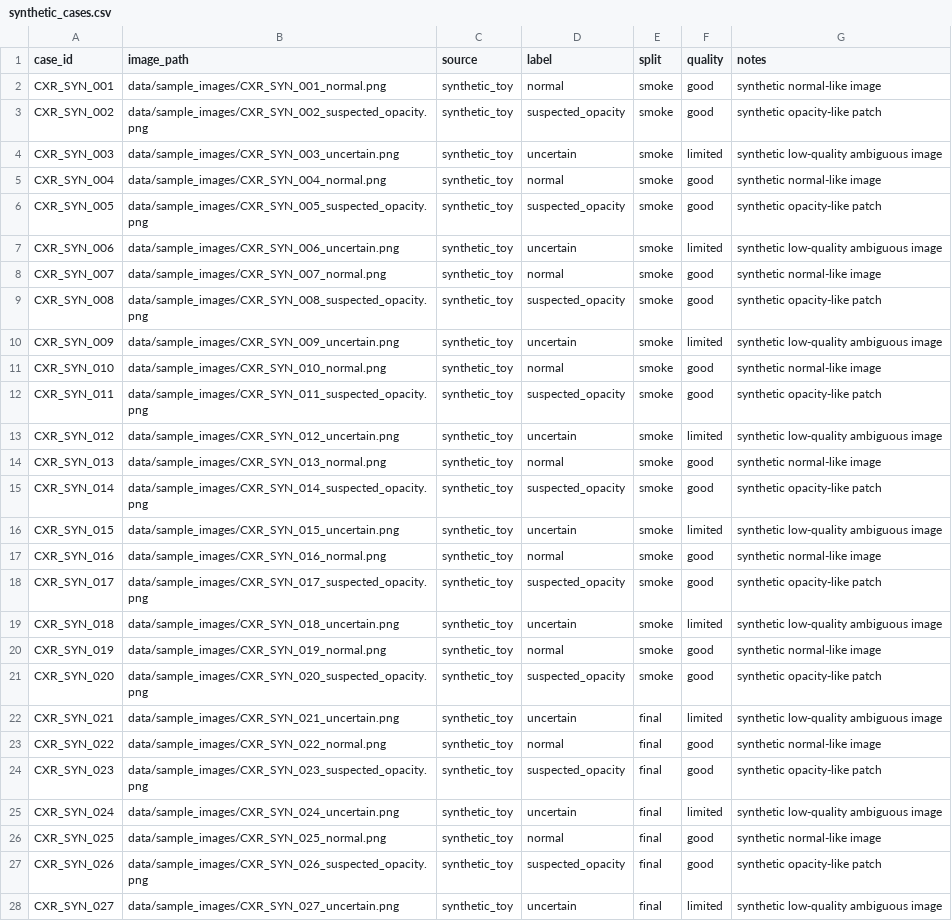
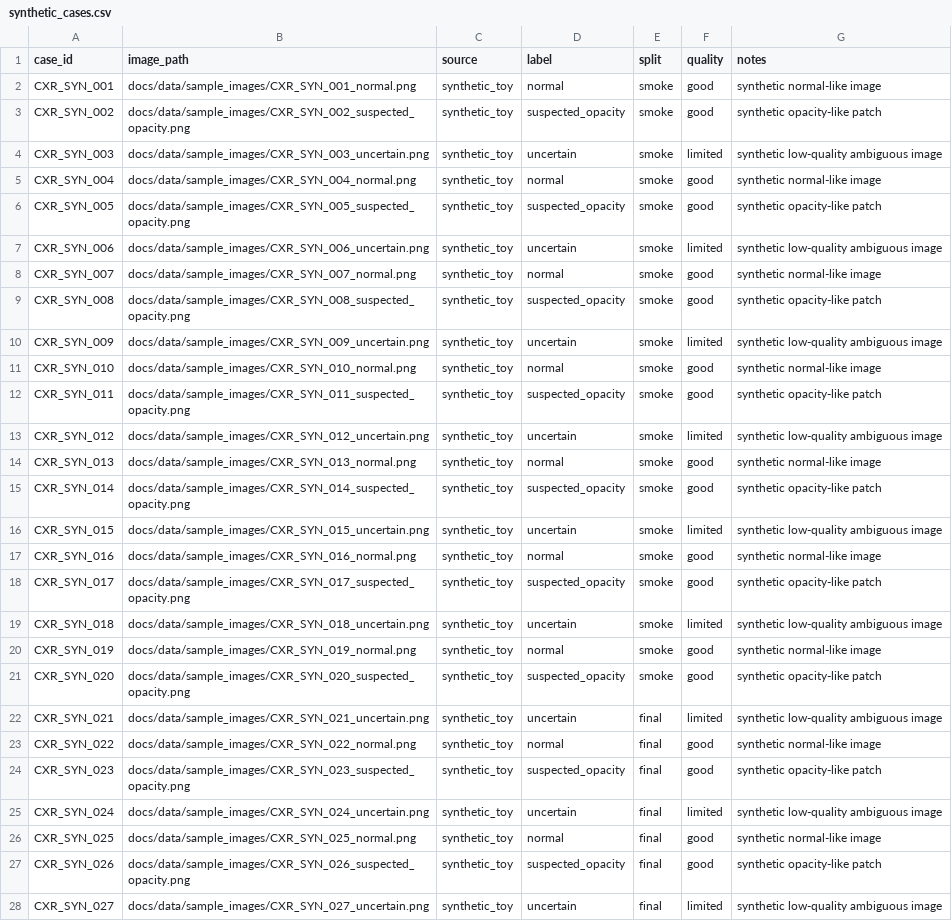
Before and after one commit to Vick-YE-Efrei/Solution-Delivery_DS-7B_ARVI-RX, a CSV file: docs/data/synthetic_cases.csv, drawn as a sheet; only a part is shown; the diff covers the shown part only; the diff names each change by its address in the sheet, - before the commit and + after, or states it on an @@ line.

```diff
--- a/docs/data/synthetic_cases.csv
+++ b/docs/data/synthetic_cases.csv
-B2 (image_path): data/sample_images/CXR_SYN_001_normal.png
+B2 (image_path): docs/data/sample_images/CXR_SYN_001_normal.png
-B3 (image_path): data/sample_images/CXR_SYN_002_suspected_opacity.png
+B3 (image_path): docs/data/sample_images/CXR_SYN_002_suspected_opacity.png
-B4 (image_path): data/sample_images/CXR_SYN_003_uncertain.png
+B4 (image_path): docs/data/sample_images/CXR_SYN_003_uncertain.png
-B5 (image_path): data/sample_images/CXR_SYN_004_normal.png
+B5 (image_path): docs/data/sample_images/CXR_SYN_004_normal.png
-B6 (image_path): data/sample_images/CXR_SYN_005_suspected_opacity.png
+B6 (image_path): docs/data/sample_images/CXR_SYN_005_suspected_opacity.png
-B7 (image_path): data/sample_images/CXR_SYN_006_uncertain.png
+B7 (image_path): docs/data/sample_images/CXR_SYN_006_uncertain.png
-B8 (image_path): data/sample_images/CXR_SYN_007_normal.png
+B8 (image_path): docs/data/sample_images/CXR_SYN_007_normal.png
-B9 (image_path): data/sample_images/CXR_SYN_008_suspected_opacity.png
+B9 (image_path): docs/data/sample_images/CXR_SYN_008_suspected_opacity.png
-B10 (image_path): data/sample_images/CXR_SYN_009_uncertain.png
+B10 (image_path): docs/data/sample_images/CXR_SYN_009_uncertain.png
-B11 (image_path): data/sample_images/CXR_SYN_010_normal.png
+B11 (image_path): docs/data/sample_images/CXR_SYN_010_normal.png
-B12 (image_path): data/sample_images/CXR_SYN_011_suspected_opacity.png
+B12 (image_path): docs/data/sample_images/CXR_SYN_011_suspected_opacity.png
-B13 (image_path): data/sample_images/CXR_SYN_012_uncertain.png
+B13 (image_path): docs/data/sample_images/CXR_SYN_012_uncertain.png
-B14 (image_path): data/sample_images/CXR_SYN_013_normal.png
+B14 (image_path): docs/data/sample_images/CXR_SYN_013_normal.png
-B15 (image_path): data/sample_images/CXR_SYN_014_suspected_opacity.png
+B15 (image_path): docs/data/sample_images/CXR_SYN_014_suspected_opacity.png
-B16 (image_path): data/sample_images/CXR_SYN_015_uncertain.png
+B16 (image_path): docs/data/sample_images/CXR_SYN_015_uncertain.png
-B17 (image_path): data/sample_images/CXR_SYN_016_normal.png
+B17 (image_path): docs/data/sample_images/CXR_SYN_016_normal.png
-B18 (image_path): data/sample_images/CXR_SYN_017_suspected_opacity.png
+B18 (image_path): docs/data/sample_images/CXR_SYN_017_suspected_opacity.png
-B19 (image_path): data/sample_images/CXR_SYN_018_uncertain.png
+B19 (image_path): docs/data/sample_images/CXR_SYN_018_uncertain.png
-B20 (image_path): data/sample_images/CXR_SYN_019_normal.png
+B20 (image_path): docs/data/sample_images/CXR_SYN_019_normal.png
-B21 (image_path): data/sample_images/CXR_SYN_020_suspected_opacity.png
+B21 (image_path): docs/data/sample_images/CXR_SYN_020_suspected_opacity.png
-B22 (image_path): data/sample_images/CXR_SYN_021_uncertain.png
+B22 (image_path): docs/data/sample_images/CXR_SYN_021_uncertain.png
-B23 (image_path): data/sample_images/CXR_SYN_022_normal.png
+B23 (image_path): docs/data/sample_images/CXR_SYN_022_normal.png
-B24 (image_path): data/sample_images/CXR_SYN_023_suspected_opacity.png
+B24 (image_path): docs/data/sample_images/CXR_SYN_023_suspected_opacity.png
-B25 (image_path): data/sample_images/CXR_SYN_024_uncertain.png
+B25 (image_path): docs/data/sample_images/CXR_SYN_024_uncertain.png
-B26 (image_path): data/sample_images/CXR_SYN_025_normal.png
+B26 (image_path): docs/data/sample_images/CXR_SYN_025_normal.png
-B27 (image_path): data/sample_images/CXR_SYN_026_suspected_opacity.png
+B27 (image_path): docs/data/sample_images/CXR_SYN_026_suspected_opacity.png
-B28 (image_path): data/sample_images/CXR_SYN_027_uncertain.png
+B28 (image_path): docs/data/sample_images/CXR_SYN_027_uncertain.png
```
Also changed, not shown: 3 edited cells elsewhere in this file, 2 other files.
